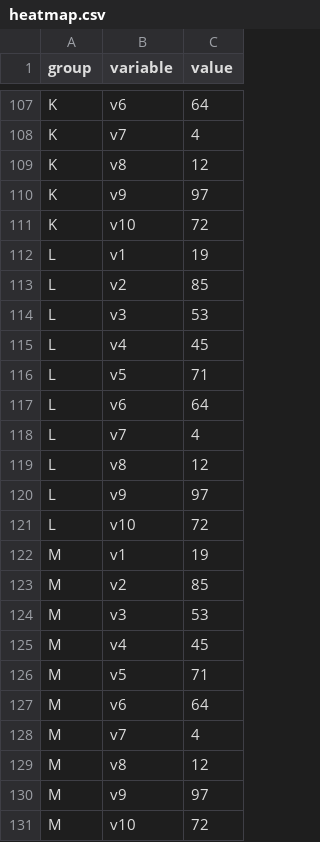
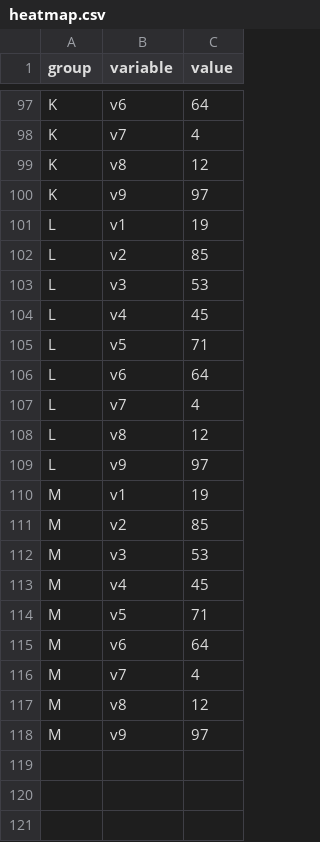
Before and after one commit to mo-adell/host-data-files, a CSV file: heatmap.csv, drawn as a sheet; only a part is shown, gaps mark what is left out; the diff covers the shown part only.

```diff
--- a/heatmap.csv
+++ b/heatmap.csv
@@ -110,3 +100,2 @@ K,v8,12
 K,v9,97
-K,v10,72
 L,v1,19
@@ -120,3 +109,2 @@ L,v8,12
 L,v9,97
-L,v10,72
 M,v1,19
@@ -130,2 +118 @@ M,v8,12
 M,v9,97
-M,v10,72
```
Also changed, not shown: 10 removed rows elsewhere in this file.
